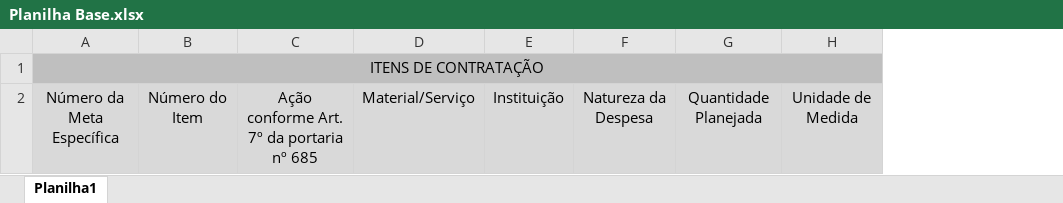
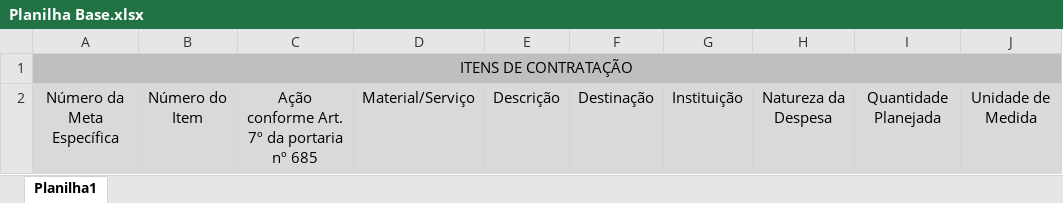
Before and after one commit to marcospaullo18mp-del/Preenche-Planilhas, an Excel workbook: Planilha Base.xlsx, sheet Planilha1, drawn as a sheet; only a part is shown; values as stored, in another font and other column widths than the file's, no borders; the diff names each change by its address in the sheet, - before the commit and + after, or states it on an @@ line.

```diff
--- a/Planilha Base.xlsx (sheet Planilha1)
+++ b/Planilha Base.xlsx (sheet Planilha1)
+column E, row 2: Descrição
+column F, row 2: Destinação
```
Also changed, not shown: 3 other files.
